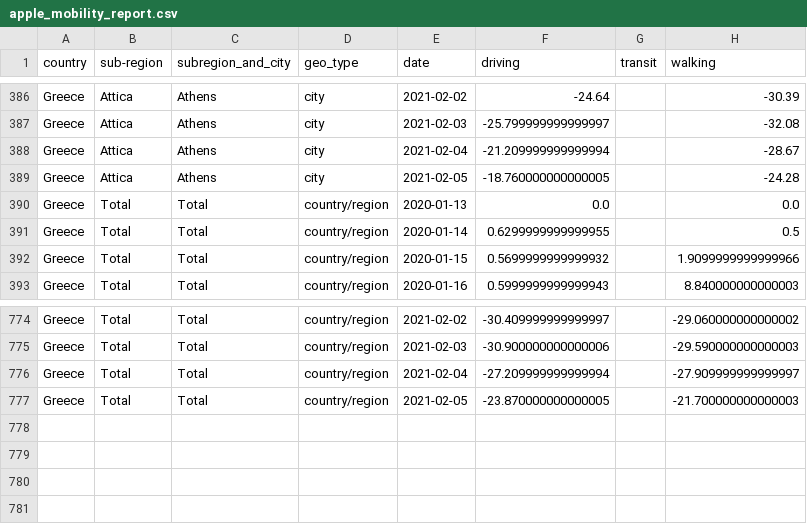
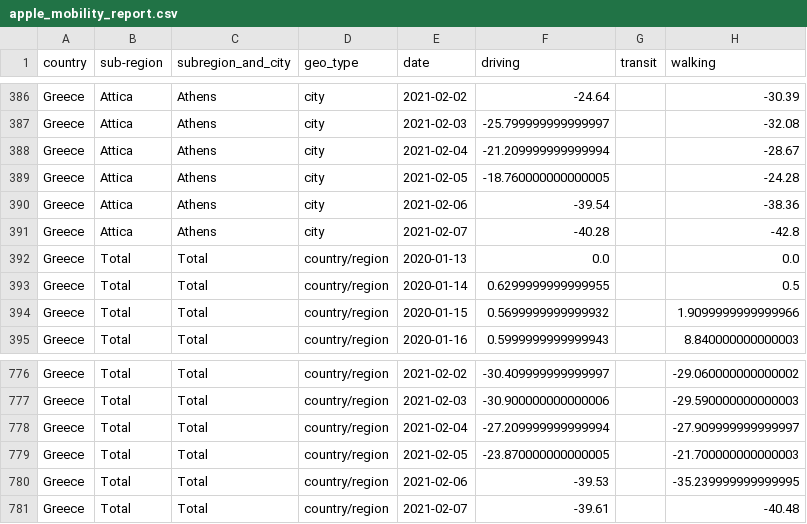
Before and after one commit to akritiko/covid19gr, a CSV file: data/csv/apple_mobility_report.csv, drawn as a sheet; only a part is shown, gaps mark what is left out.

```diff
--- a/data/csv/apple_mobility_report.csv
+++ b/data/csv/apple_mobility_report.csv
@@ -389,2 +389,4 @@ Greece,Attica,Athens,city,2021-02-04,-21.209999999999994,,-28.67
 Greece,Attica,Athens,city,2021-02-05,-18.760000000000005,,-24.28
+Greece,Attica,Athens,city,2021-02-06,-39.54,,-38.36
+Greece,Attica,Athens,city,2021-02-07,-40.28,,-42.8
 Greece,Total,Total,country/region,2020-01-13,0.0,,0.0
@@ -777 +779,3 @@ Greece,Total,Total,country/region,2021-02-04,-27.209999999999994,,-27.9099999999
 Greece,Total,Total,country/region,2021-02-05,-23.870000000000005,,-21.700000000000003
+Greece,Total,Total,country/region,2021-02-06,-39.53,,-35.239999999999995
+Greece,Total,Total,country/region,2021-02-07,-39.61,,-40.48
```
Also changed, not shown: data/csv/2020_GR_Region_Mobility_Report.csv, data/csv/greece_cases_v2.csv, 37 other files.
